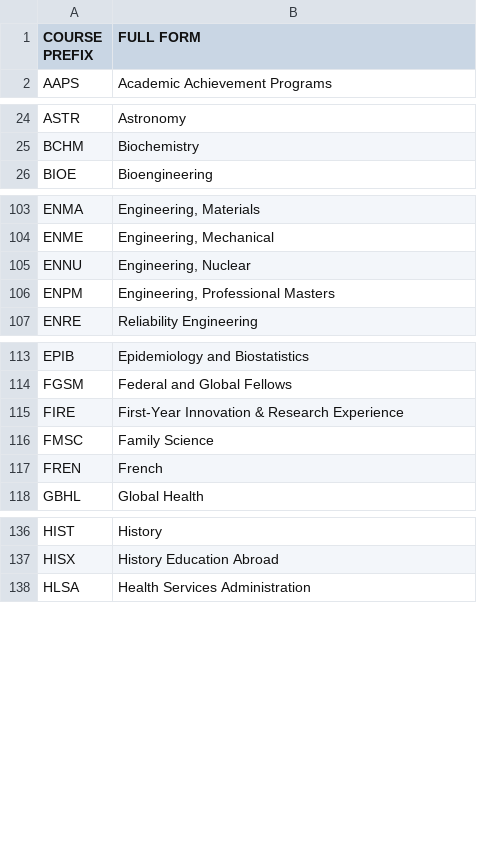
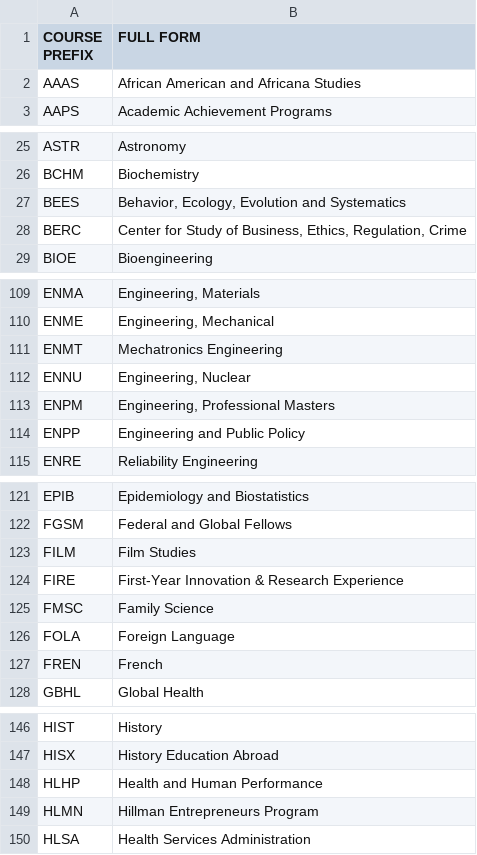
Before and after one commit to aluthra23/UMD-Scheduling-Chat-Bot, a CSV file: course_prefixes_dataset_creation/umd_course_prefixes.csv, drawn as a sheet; only a part is shown, gaps mark what is left out; the diff covers the shown part only; the diff names each change by its address in the sheet, - before the commit and + after, or states it on an @@ line.

Commit message:
added dataset

```diff
--- a/course_prefixes_dataset_creation/umd_course_prefixes.csv
+++ b/course_prefixes_dataset_creation/umd_course_prefixes.csv
+row 2: AAAS | African American and Africana Studies
+row 27: BEES | Behavior, Ecology, Evolution and Systematics
+row 28: BERC | Center for Study of Business, Ethics, Regulation, Crime
+row 111: ENMT | Mechatronics Engineering
+row 114: ENPP | Engineering and Public Policy
+row 123: FILM | Film Studies
+row 126: FOLA | Foreign Language
+row 148: HLHP | Health and Human Performance
+row 149: HLMN | Hillman Entrepreneurs Program
```
Also changed, not shown: 9 added rows and 1 edited cell elsewhere in this file, 3 other files.
